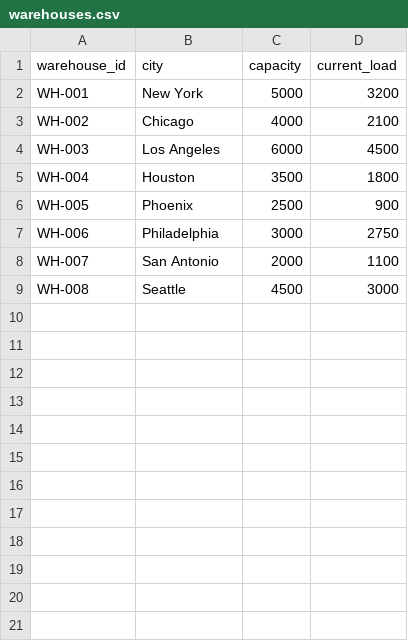
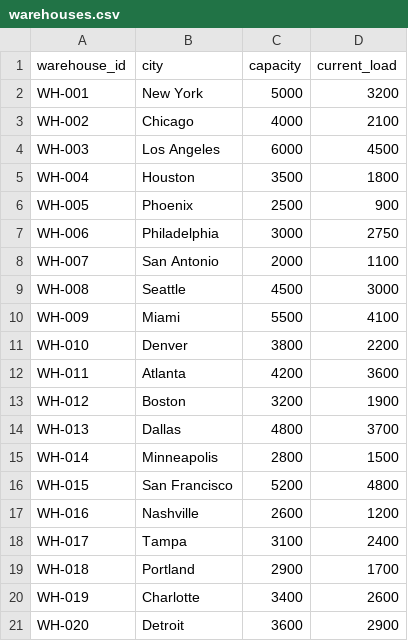
Before and after one commit to suriyasureshok/Enterprise_Voice_Agent, a CSV file: data/warehouses.csv, drawn as a sheet.

```diff
--- a/data/warehouses.csv
+++ b/data/warehouses.csv
@@ -9 +9,13 @@ WH-007,San Antonio,2000,1100
 WH-008,Seattle,4500,3000
+WH-009,Miami,5500,4100
+WH-010,Denver,3800,2200
+WH-011,Atlanta,4200,3600
+WH-012,Boston,3200,1900
+WH-013,Dallas,4800,3700
+WH-014,Minneapolis,2800,1500
+WH-015,San Francisco,5200,4800
+WH-016,Nashville,2600,1200
+WH-017,Tampa,3100,2400
+WH-018,Portland,2900,1700
+WH-019,Charlotte,3400,2600
+WH-020,Detroit,3600,2900
```
Also changed, not shown: data/demo_orders.csv, data/routes.csv, 36 other files.
